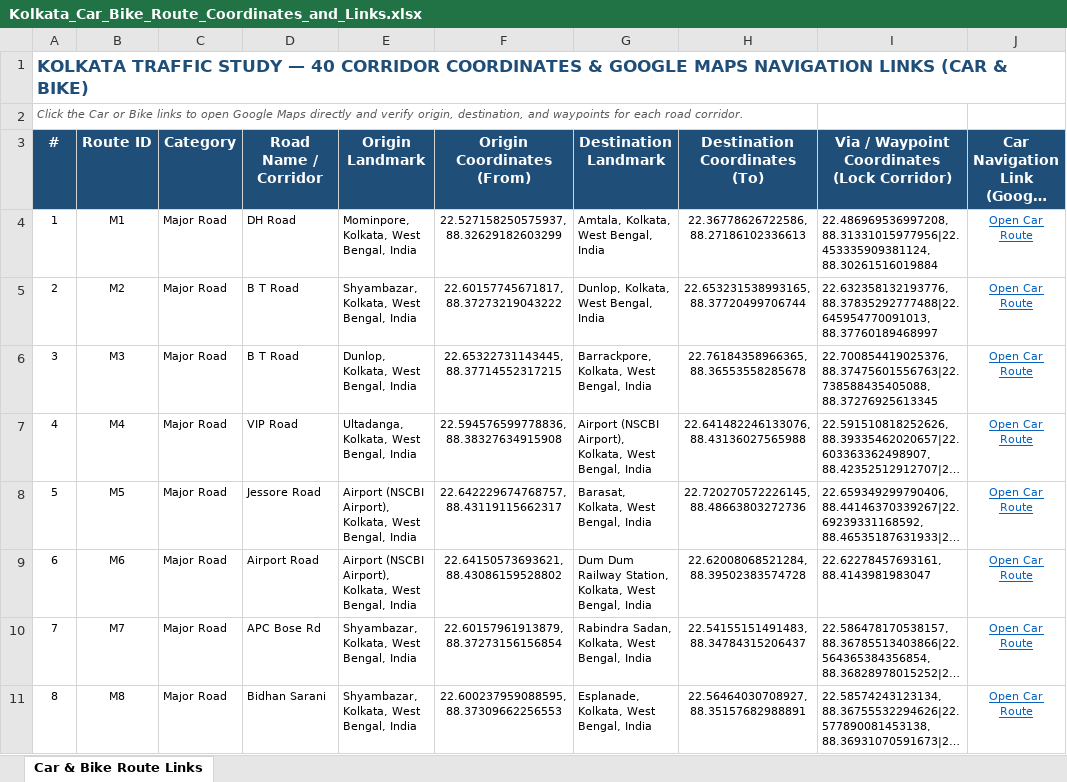
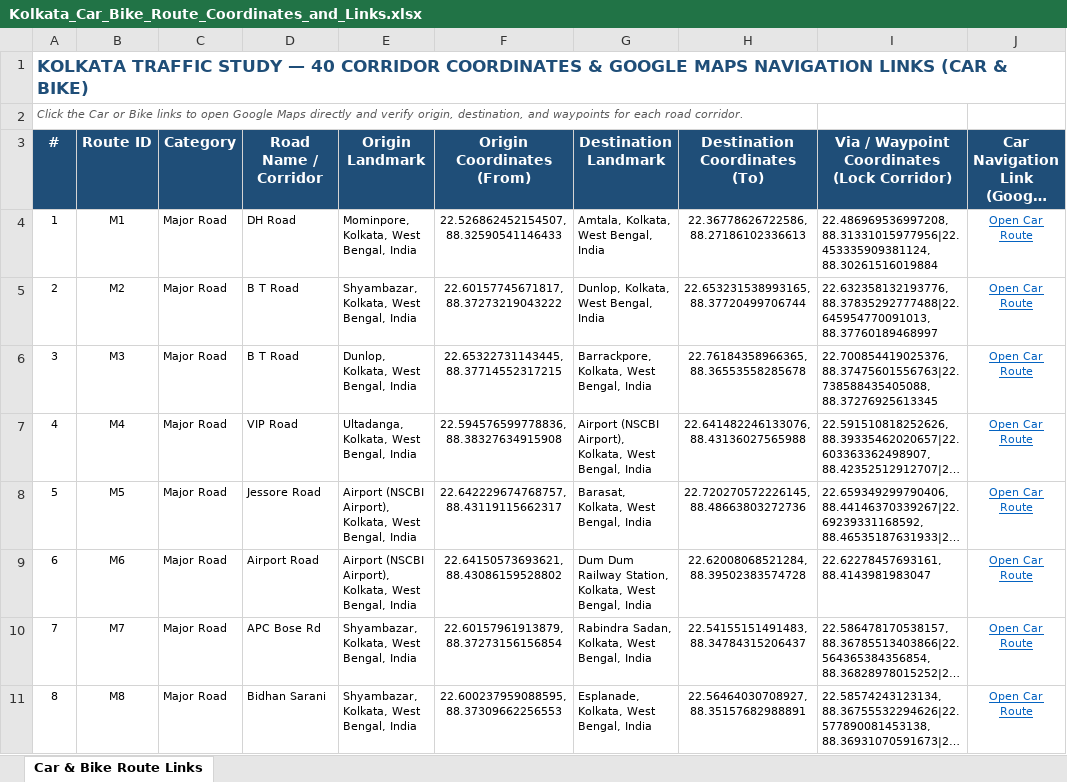
Before and after one commit to tuhin0329/kolkata-traffic-collection, an Excel workbook: Kolkata_Car_Bike_Route_Coordinates_and_Links.xlsx, sheet Car & Bike Route Links, drawn as a sheet; only a part is shown; long unchanged cells end in …; values as stored, in another font and other column widths than the file's, no borders; the diff names each change by its address in the sheet, - before the commit and + after, or states it on an @@ line.

Commit message:
Update DH Road (M1) start coordinate to eliminate northbound U-turn at Mominpore

```diff
--- a/Kolkata_Car_Bike_Route_Coordinates_and_Links.xlsx (sheet Car & Bike Route Links)
+++ b/Kolkata_Car_Bike_Route_Coordinates_and_Links.xlsx (sheet Car & Bike Route Links)
-F4 (Origin Coordinates (From)): 22.527158250575937, 88.32629182603299
+F4 (Origin Coordinates (From)): 22.526862452154507, 88.32590541146433
```
Also changed, not shown: 4 other files.
